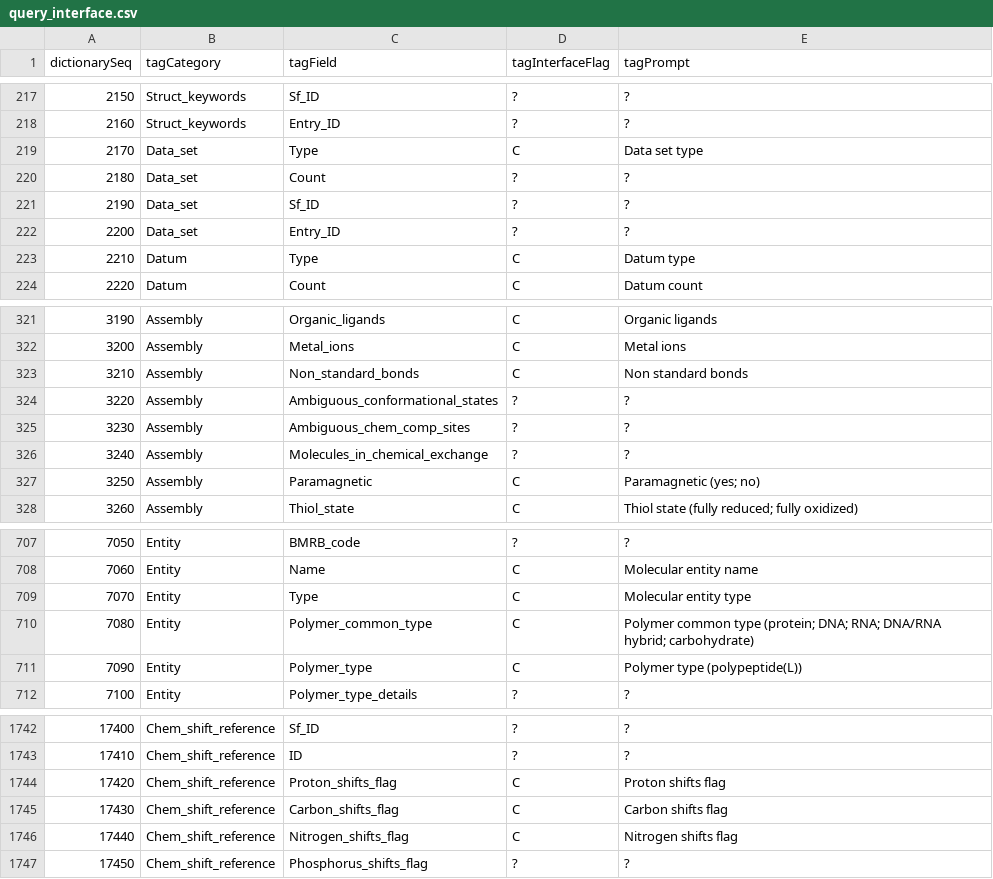
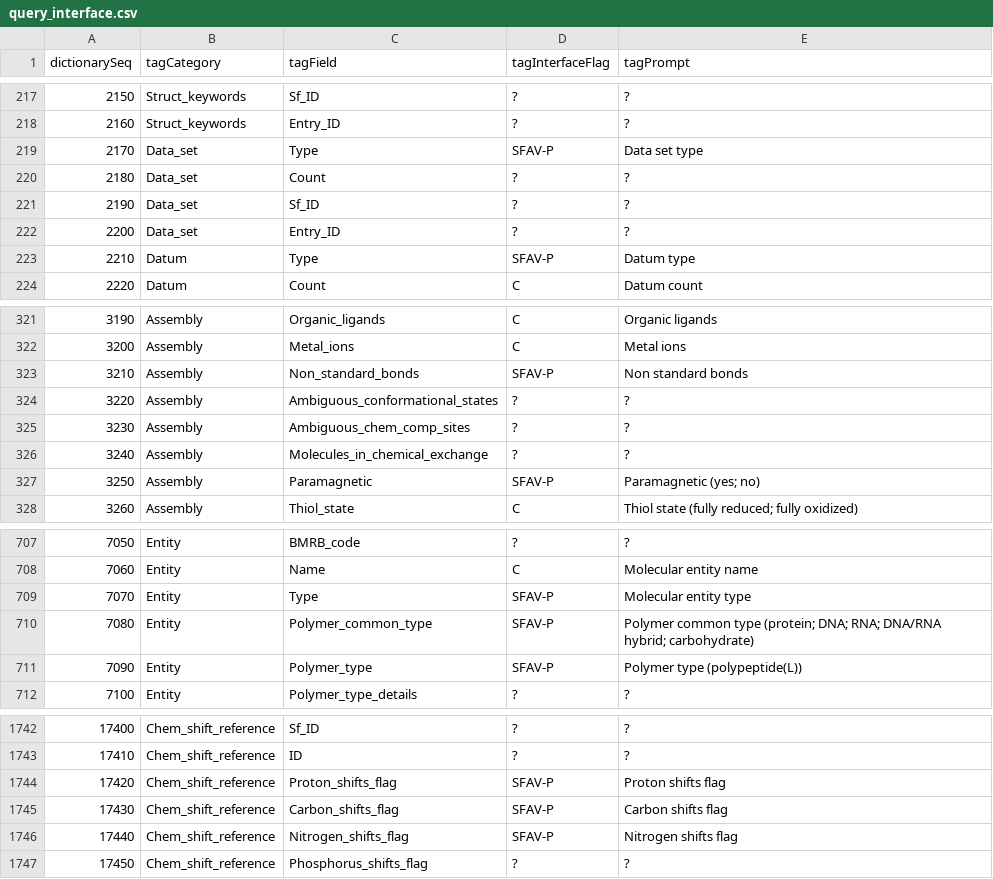
Before and after one commit to bmrb-io/nmr-star-dictionary, a CSV file: bmrb_star_v3_files/adit_input/query_interface.csv, drawn as a sheet; only a part is shown, gaps mark what is left out; the diff covers the shown part only; the diff names each change by its address in the sheet, - before the commit and + after, or states it on an @@ line.

```diff
--- a/bmrb_star_v3_files/adit_input/query_interface.csv
+++ b/bmrb_star_v3_files/adit_input/query_interface.csv
-D219 (tagInterfaceFlag): C
+D219 (tagInterfaceFlag): SFAV-P
-D223 (tagInterfaceFlag): C
+D223 (tagInterfaceFlag): SFAV-P
-D323 (tagInterfaceFlag): C
+D323 (tagInterfaceFlag): SFAV-P
-D327 (tagInterfaceFlag): C
+D327 (tagInterfaceFlag): SFAV-P
-D709:D711 (tagInterfaceFlag): C
+D709:D711 (tagInterfaceFlag): SFAV-P
-D1744:D1746 (tagInterfaceFlag): C
+D1744:D1746 (tagInterfaceFlag): SFAV-P
```
Also changed, not shown: 21 edited cells elsewhere in this file, 4 other files.
